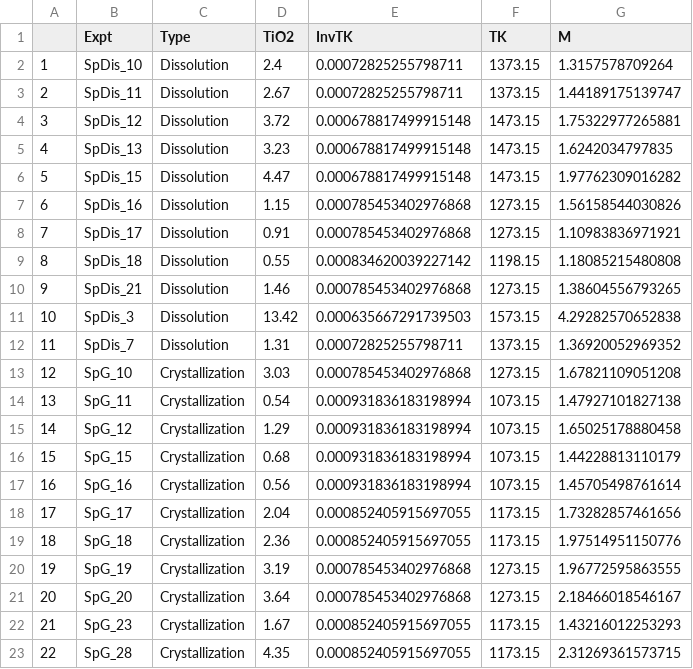
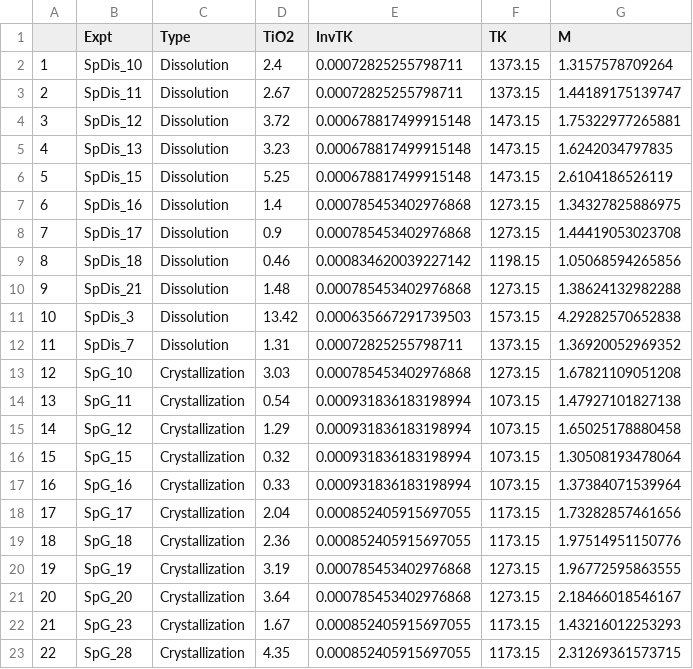
Before and after one commit to johncayers/TitaniteExpts, a CSV file: ExptsInModel.csv, drawn as a sheet; only a part is shown.

```diff
--- a/ExptsInModel.csv
+++ b/ExptsInModel.csv
@@ -5,7 +5,7 @@
 "4","SpDis_13","Dissolution",3.23,0.000678817499915148,1473.15,1.6242034797835
-"5","SpDis_15","Dissolution",4.47,0.000678817499915148,1473.15,1.97762309016282
-"6","SpDis_16","Dissolution",1.15,0.000785453402976868,1273.15,1.56158544030826
-"7","SpDis_17","Dissolution",0.91,0.000785453402976868,1273.15,1.10983836971921
-"8","SpDis_18","Dissolution",0.55,0.000834620039227142,1198.15,1.18085215480808
-"9","SpDis_21","Dissolution",1.46,0.000785453402976868,1273.15,1.38604556793265
+"5","SpDis_15","Dissolution",5.25,0.000678817499915148,1473.15,2.6104186526119
+"6","SpDis_16","Dissolution",1.4,0.000785453402976868,1273.15,1.34327825886975
+"7","SpDis_17","Dissolution",0.9,0.000785453402976868,1273.15,1.44419053023708
+"8","SpDis_18","Dissolution",0.46,0.000834620039227142,1198.15,1.05068594265856
+"9","SpDis_21","Dissolution",1.48,0.000785453402976868,1273.15,1.38624132982288
 "10","SpDis_3","Dissolution",13.42,0.000635667291739503,1573.15,4.29282570652838
@@ -15,4 +15,4 @@
 "14","SpG_12","Crystallization",1.29,0.000931836183198994,1073.15,1.65025178880458
-"15","SpG_15","Crystallization",0.68,0.000931836183198994,1073.15,1.44228813110179
-"16","SpG_16","Crystallization",0.56,0.000931836183198994,1073.15,1.45705498761614
+"15","SpG_15","Crystallization",0.32,0.000931836183198994,1073.15,1.30508193478064
+"16","SpG_16","Crystallization",0.33,0.000931836183198994,1073.15,1.37384071539964
 "17","SpG_17","Crystallization",2.04,0.000852405915697055,1173.15,1.73282857461656
```
Also changed, not shown: TiO2AllExptsModelTable.csv, TiO2ModelTable.csv, 5 other files.
